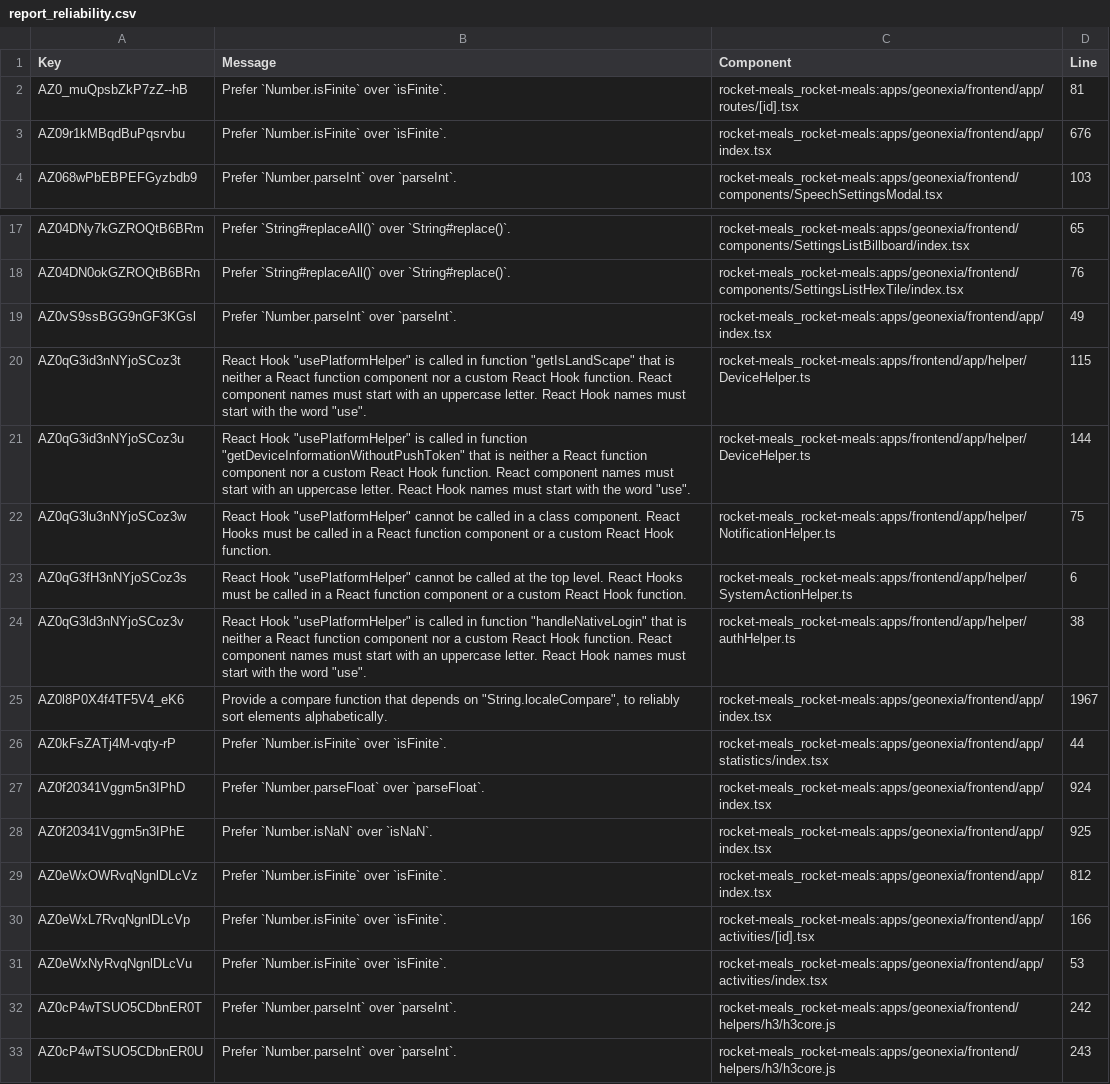
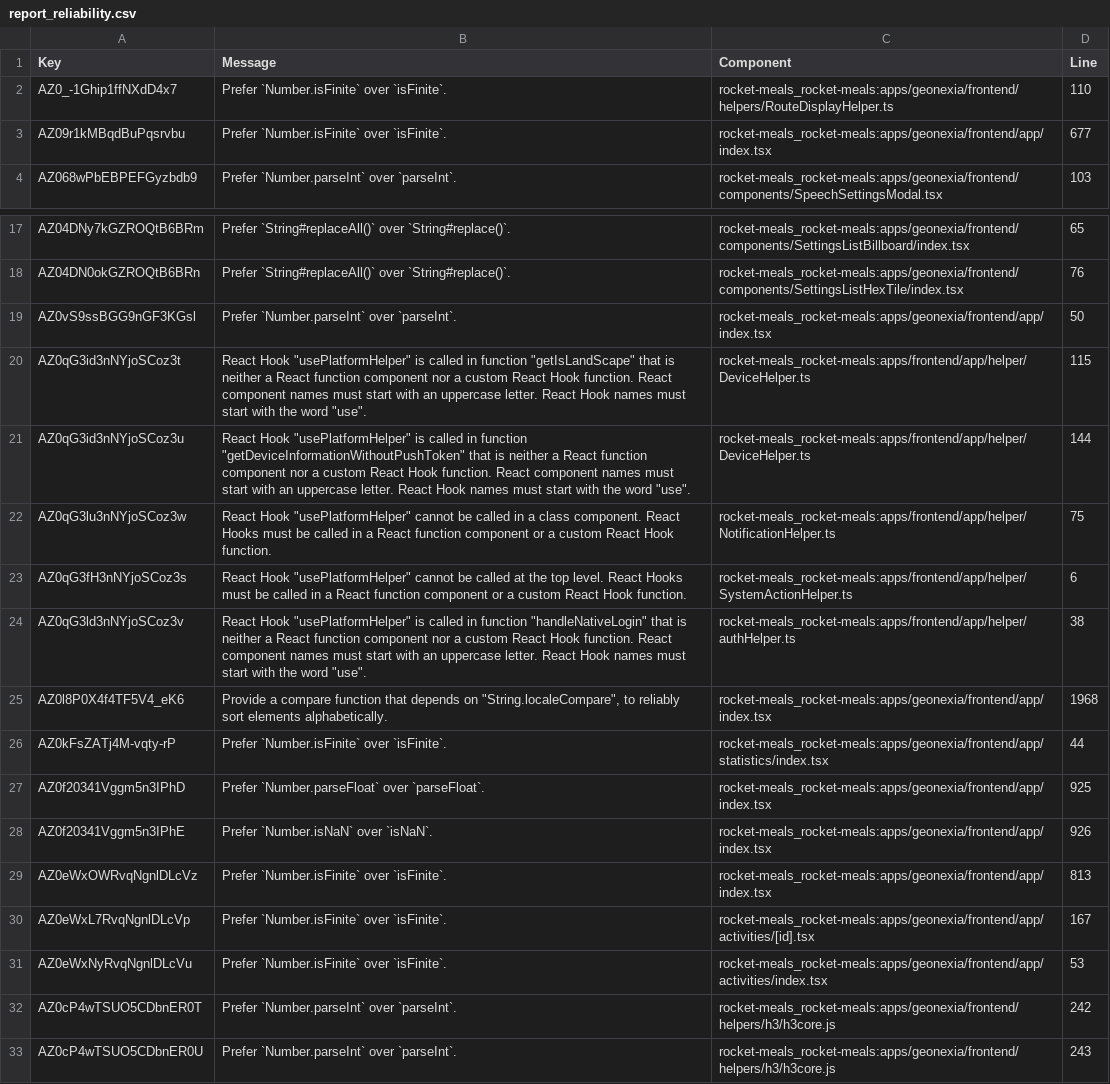
Before and after one commit to rocket-meals/swosy, a CSV file: reports/sonarCloud/report_reliability.csv, drawn as a sheet; only a part is shown, gaps mark what is left out.

```diff
--- a/reports/sonarCloud/report_reliability.csv
+++ b/reports/sonarCloud/report_reliability.csv
@@ -1,4 +1,4 @@
 Key,Message,Component,Line
-"AZ0_muQpsbZkP7zZ--hB","Prefer `Number.isFinite` over `isFinite`.","rocket-meals_rocket-meals:apps/geonexia/frontend/app/routes/[id].tsx",81
-"AZ09r1kMBqdBuPqsrvbu","Prefer `Number.isFinite` over `isFinite`.","rocket-meals_rocket-meals:apps/geonexia/frontend/app/index.tsx",676
+"AZ0_-1Ghip1ffNXdD4x7","Prefer `Number.isFinite` over `isFinite`.","rocket-meals_rocket-meals:apps/geonexia/frontend/helpers/RouteDisplayHelper.ts",110
+"AZ09r1kMBqdBuPqsrvbu","Prefer `Number.isFinite` over `isFinite`.","rocket-meals_rocket-meals:apps/geonexia/frontend/app/index.tsx",677
 "AZ068wPbEBPEFGyzbdb9","Prefer `Number.parseInt` over `parseInt`.","rocket-meals_rocket-meals:apps/geonexia/frontend/components/SpeechSettingsModal.tsx",103
@@ -18,3 +18,3 @@ Key,Message,Component,Line
 "AZ04DN0okGZROQtB6BRn","Prefer `String#replaceAll()` over `String#replace()`.","rocket-meals_rocket-meals:apps/geonexia/frontend/components/SettingsListHexTile/index.tsx",76
-"AZ0vS9ssBGG9nGF3KGsl","Prefer `Number.parseInt` over `parseInt`.","rocket-meals_rocket-meals:apps/geonexia/frontend/app/index.tsx",49
+"AZ0vS9ssBGG9nGF3KGsl","Prefer `Number.parseInt` over `parseInt`.","rocket-meals_rocket-meals:apps/geonexia/frontend/app/index.tsx",50
 "AZ0qG3id3nNYjoSCoz3t","React Hook ""usePlatformHelper"" is called in function ""getIsLandScape"" that is neither a React function component nor a custom React Hook function. React component names must start with an uppercase letter. React Hook names must start with the word ""use"".","rocket-meals_rocket-meals:apps/frontend/app/helper/DeviceHelper.ts",115
@@ -24,8 +24,8 @@ Key,Message,Component,Line
 "AZ0qG3ld3nNYjoSCoz3v","React Hook ""usePlatformHelper"" is called in function ""handleNativeLogin"" that is neither a React function component nor a custom React Hook function. React component names must start with an uppercase letter. React Hook names must start with the word ""use"".","rocket-meals_rocket-meals:apps/frontend/app/helper/authHelper.ts",38
-"AZ0l8P0X4f4TF5V4_eK6","Provide a compare function that depends on ""String.localeCompare"", to reliably sort elements alphabetically.","rocket-meals_rocket-meals:apps/geonexia/frontend/app/index.tsx",1967
+"AZ0l8P0X4f4TF5V4_eK6","Provide a compare function that depends on ""String.localeCompare"", to reliably sort elements alphabetically.","rocket-meals_rocket-meals:apps/geonexia/frontend/app/index.tsx",1968
 "AZ0kFsZATj4M-vqty-rP","Prefer `Number.isFinite` over `isFinite`.","rocket-meals_rocket-meals:apps/geonexia/frontend/app/statistics/index.tsx",44
-"AZ0f20341Vggm5n3IPhD","Prefer `Number.parseFloat` over `parseFloat`.","rocket-meals_rocket-meals:apps/geonexia/frontend/app/index.tsx",924
-"AZ0f20341Vggm5n3IPhE","Prefer `Number.isNaN` over `isNaN`.","rocket-meals_rocket-meals:apps/geonexia/frontend/app/index.tsx",925
-"AZ0eWxOWRvqNgnlDLcVz","Prefer `Number.isFinite` over `isFinite`.","rocket-meals_rocket-meals:apps/geonexia/frontend/app/index.tsx",812
-"AZ0eWxL7RvqNgnlDLcVp","Prefer `Number.isFinite` over `isFinite`.","rocket-meals_rocket-meals:apps/geonexia/frontend/app/activities/[id].tsx",166
+"AZ0f20341Vggm5n3IPhD","Prefer `Number.parseFloat` over `parseFloat`.","rocket-meals_rocket-meals:apps/geonexia/frontend/app/index.tsx",925
+"AZ0f20341Vggm5n3IPhE","Prefer `Number.isNaN` over `isNaN`.","rocket-meals_rocket-meals:apps/geonexia/frontend/app/index.tsx",926
+"AZ0eWxOWRvqNgnlDLcVz","Prefer `Number.isFinite` over `isFinite`.","rocket-meals_rocket-meals:apps/geonexia/frontend/app/index.tsx",813
+"AZ0eWxL7RvqNgnlDLcVp","Prefer `Number.isFinite` over `isFinite`.","rocket-meals_rocket-meals:apps/geonexia/frontend/app/activities/[id].tsx",167
 "AZ0eWxNyRvqNgnlDLcVu","Prefer `Number.isFinite` over `isFinite`.","rocket-meals_rocket-meals:apps/geonexia/frontend/app/activities/index.tsx",53
```
Also changed, not shown: 2 other files.
